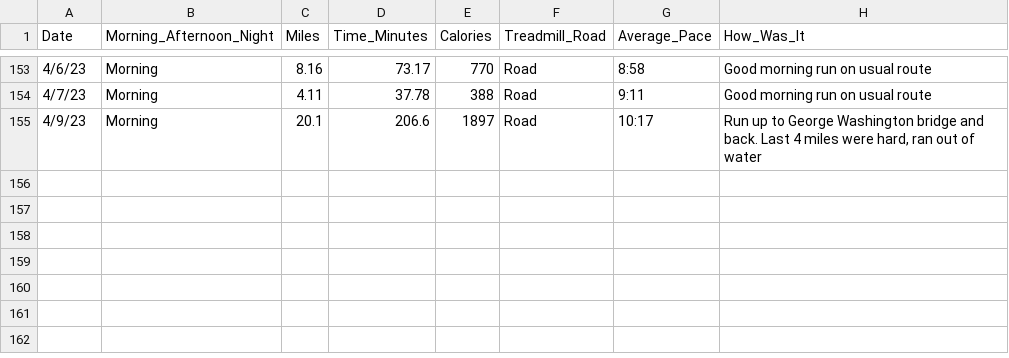
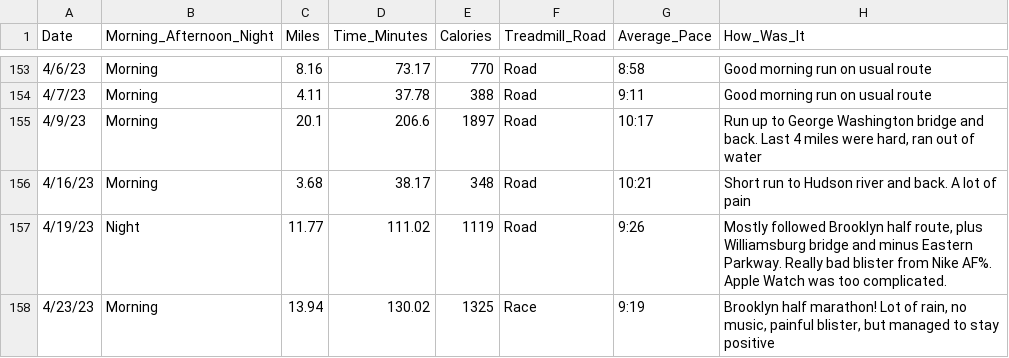
Before and after one commit to sara-venkatraman/Running, a CSV file: RunningData.csv, drawn as a sheet; only a part is shown, gaps mark what is left out.

```diff
--- a/RunningData.csv
+++ b/RunningData.csv
@@ -155 +155,4 @@
 4/9/23,Morning,20.1,206.6,1897,Road,10:17,"Run up to George Washington bridge and back. Last 4 miles were hard, ran out of water"
+4/16/23,Morning,3.68,38.17,348,Road,10:21,Short run to Hudson river and back. A lot of pain
+4/19/23,Night,11.77,111.02,1119,Road,9:26,"Mostly followed Brooklyn half route, plus Williamsburg bridge and minus Eastern Parkway. Really bad blister from Nike AF%. Apple Watch was too complicated."
+4/23/23,Morning,13.94,130.02,1325,Race,9:19,"Brooklyn half marathon! Lot of rain, no music, painful blister, but managed to stay positive"
```
Also changed, not shown: 2 other files.
